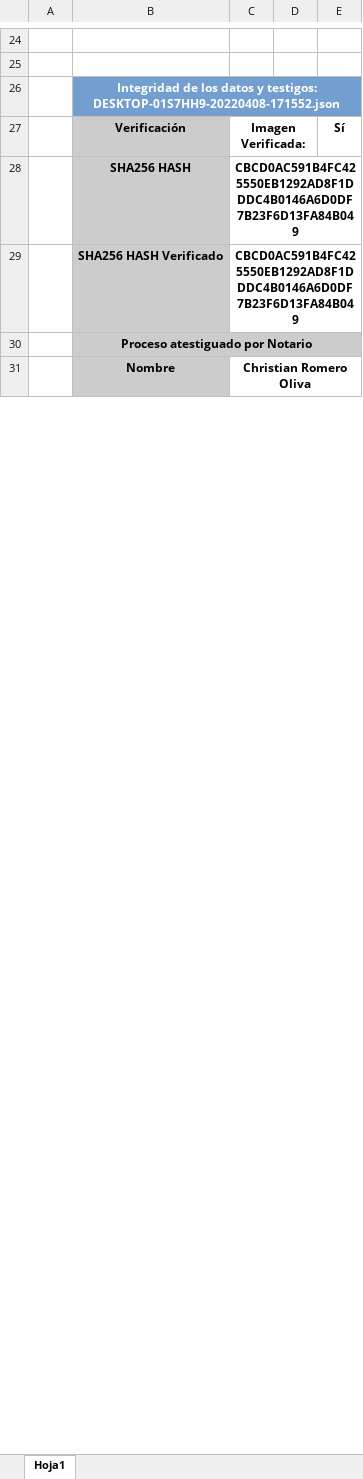
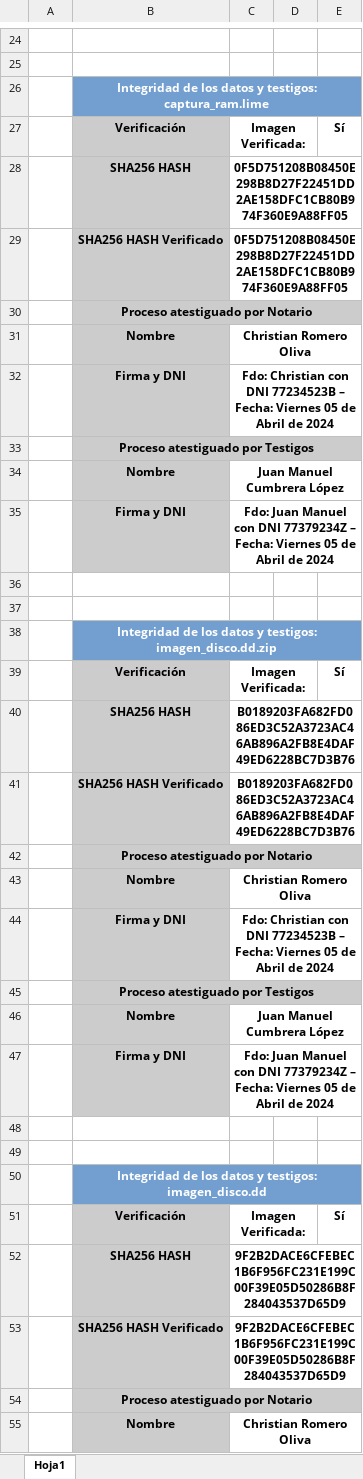
Before and after one commit to IES-Rafael-Alberti/G3-ANALISIS-FORENSE, an Excel workbook: AF-P05-G3/Anexos/Anexo 1 - Integridad de los datos y testigos.xlsx, sheet Hoja1, drawn as a sheet; only a part is shown, gaps mark what is left out; values as stored, in another font and other column widths than the file's, no borders; addresses are those after the commit; the diff covers the shown part only; the diff names each change by its address in the sheet, - before the commit and + after, or states it on an @@ line.

Commit message:
Anexos

```diff
--- a/AF-P05-G3/Anexos/Anexo 1 - Integridad de los datos y testigos.xlsx (sheet Hoja1)
+++ b/AF-P05-G3/Anexos/Anexo 1 - Integridad de los datos y testigos.xlsx (sheet Hoja1)
-B26: …y testigos: DESKTOP-01S7HH9-20220408-171552.json
+B26: …y testigos: captura_ram.lime
+row 28:  | SHA256 HASH | 0F5D751208B08450E298B8D27F22451DD2AE158DFC1CB80B974F360E9A88FF05
+row 29:  | SHA256 HASH Verificado | 0F5D751208B08450E298B8D27F22451DD2AE158DFC1CB80B974F360E9A88FF05
+row 30:  | Proceso atestiguado por Notario
+row 31:  | Nombre | Christian Romero Oliva
+row 32:  | Firma y DNI | Fdo: Christian con DNI 77234523B – Fecha: Viernes 05 de Abril de 2024
+row 33:  | Proceso atestiguado por Testigos
+row 34:  | Nombre | Juan Manuel Cumbrera López
+row 35:  | Firma y DNI | Fdo: Juan Manuel con DNI 77379234Z – Fecha: Viernes 05 de Abril de 2024
+row 36: (empty)
+row 37: (empty)
+row 38:  | Integridad de los datos y testigos: imagen_disco.dd.zip
+row 39:  | Verificación | Imagen Verificada: |  | Sí
+row 40:  | SHA256 HASH | B0189203FA682FD086ED3C52A3723AC46AB896A2FB8E4DAF49ED6228BC7D3B76
+row 41:  | SHA256 HASH Verificado | B0189203FA682FD086ED3C52A3723AC46AB896A2FB8E4DAF49ED6228BC7D3B76
+row 42:  | Proceso atestiguado por Notario
+row 43:  | Nombre | Christian Romero Oliva
+row 44:  | Firma y DNI | Fdo: Christian con DNI 77234523B – Fecha: Viernes 05 de Abril de 2024
+row 45:  | Proceso atestiguado por Testigos
+row 46:  | Nombre | Juan Manuel Cumbrera López
+row 47:  | Firma y DNI | Fdo: Juan Manuel con DNI 77379234Z – Fecha: Viernes 05 de Abril de 2024
+row 48: (empty)
+row 49: (empty)
+row 50:  | Integridad de los datos y testigos: imagen_disco.dd
+row 51:  | Verificación | Imagen Verificada: |  | Sí
-C52:C53: CBCD0AC591B4FC425550EB1292AD8F1DDDC4B0146A6D0DF7B23F6D13FA84B049
+C52:C53: 9F2B2DACE6CFEBEC1B6F956FC231E199C00F39E05D50286B8F284043537D65D9
```
Also changed, not shown: 7 edited cells elsewhere in this sheet, 6 other files.
